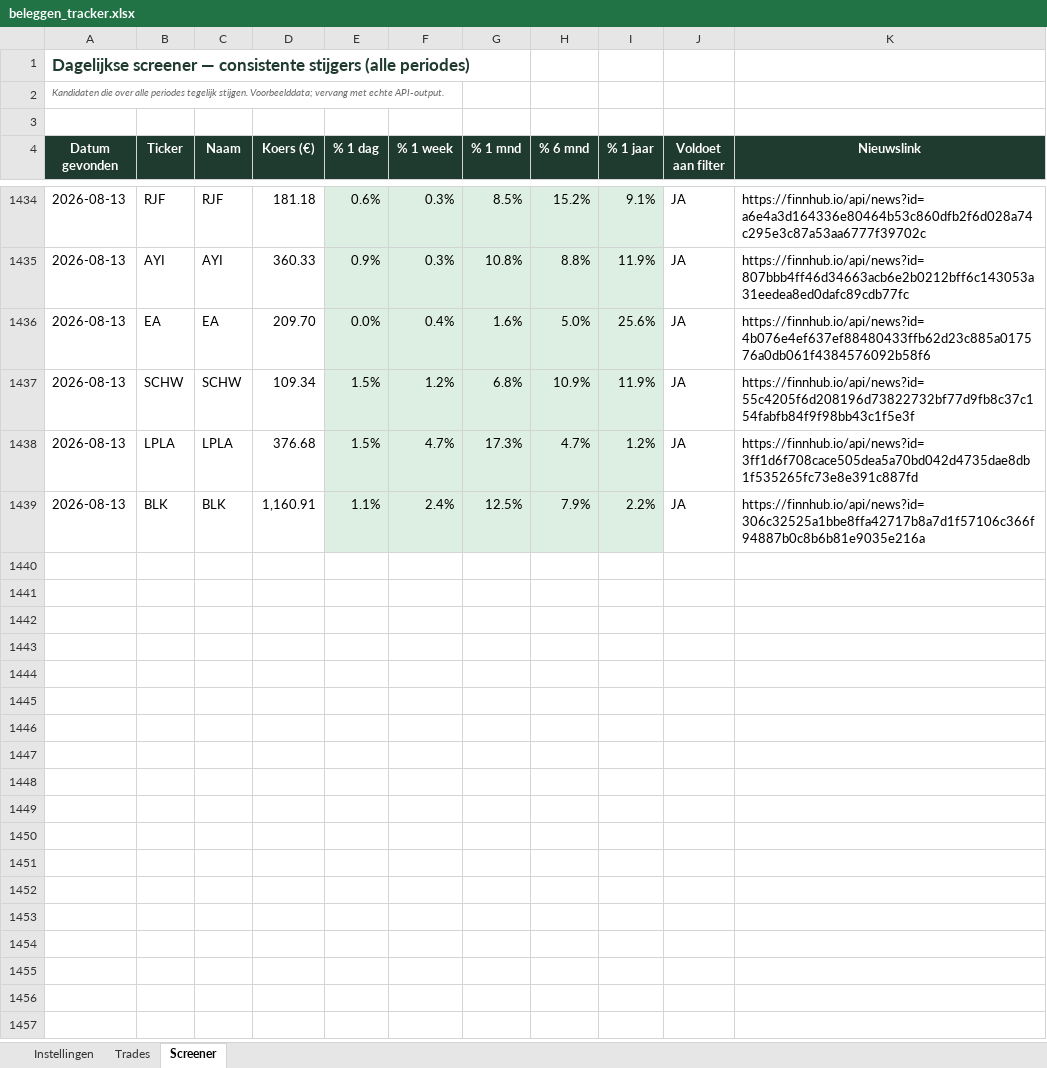
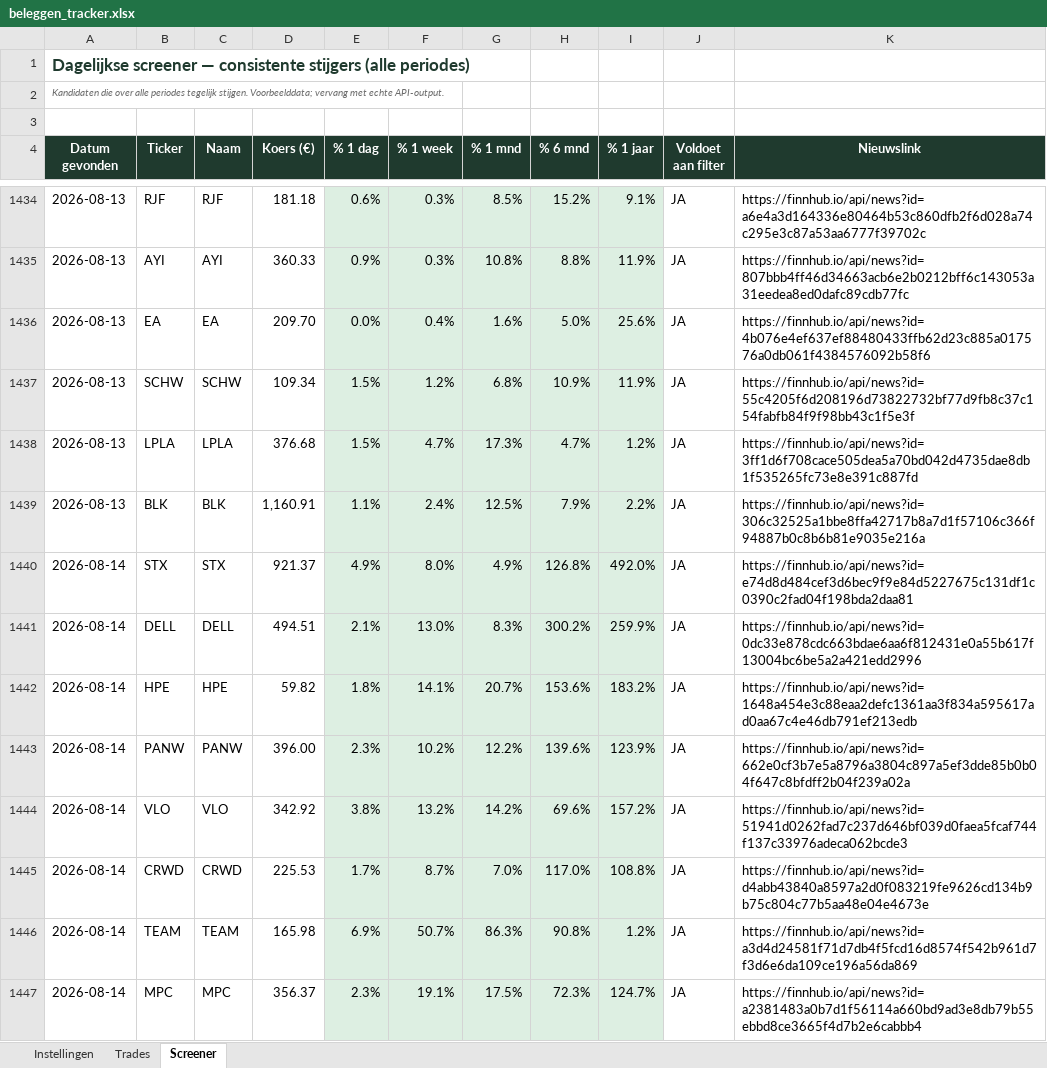
Before and after one commit to ignazio090/momentum-screener, an Excel workbook: beleggen_tracker.xlsx, sheet Screener, drawn as a sheet; only a part is shown, gaps mark what is left out; values as stored, in another font and other column widths than the file's, no borders; the diff covers the shown part only; the diff names each change by its address in the sheet, - before the commit and + after, or states it on an @@ line.

```diff
--- a/beleggen_tracker.xlsx (sheet Screener)
+++ b/beleggen_tracker.xlsx (sheet Screener)
+row 1440: 2026-08-14 | STX | STX | 921.37 | 4.9% | 8.0% | 4.9% | 126.8% | 492.0% | JA | https://finnhub.io/api/news?id=e74d8d484cef3d6bec9f9e84d5227675c131df1c0390c2fad04f198bda2daa81
+row 1441: 2026-08-14 | DELL | DELL | 494.51 | 2.1% | 13.0% | 8.3% | 300.2% | 259.9% | JA | https://finnhub.io/api/news?id=0dc33e878cdc663bdae6aa6f812431e0a55b617f13004bc6be5a2a421edd2996
+row 1442: 2026-08-14 | HPE | HPE | 59.82 | 1.8% | 14.1% | 20.7% | 153.6% | 183.2% | JA | https://finnhub.io/api/news?id=1648a454e3c88eaa2defc1361aa3f834a595617ad0aa67c4e46db791ef213edb
+row 1443: 2026-08-14 | PANW | PANW | 396.00 | 2.3% | 10.2% | 12.2% | 139.6% | 123.9% | JA | https://finnhub.io/api/news?id=662e0cf3b7e5a8796a3804c897a5ef3dde85b0b04f647c8bfdff2b04f239a02a
+row 1444: 2026-08-14 | VLO | VLO | 342.92 | 3.8% | 13.2% | 14.2% | 69.6% | 157.2% | JA | https://finnhub.io/api/news?id=51941d0262fad7c237d646bf039d0faea5fcaf744f137c33976adeca062bcde3
+row 1445: 2026-08-14 | CRWD | CRWD | 225.53 | 1.7% | 8.7% | 7.0% | 117.0% | 108.8% | JA | https://finnhub.io/api/news?id=d4abb43840a8597a2d0f083219fe9626cd134b9b75c804c77b5aa48e04e4673e
+row 1446: 2026-08-14 | TEAM | TEAM | 165.98 | 6.9% | 50.7% | 86.3% | 90.8% | 1.2% | JA | https://finnhub.io/api/news?id=a3d4d24581f71d7db4f5fcd16d8574f542b961d7f3d6e6da109ce196a56da869
+row 1447: 2026-08-14 | MPC | MPC | 356.37 | 2.3% | 19.1% | 17.5% | 72.3% | 124.7% | JA | https://finnhub.io/api/news?id=a2381483a0b7d1f56114a660bd9ad3e8db79b55ebbd8ce3665f4d7b2e6cabbb4
```
Also changed, not shown: 54 added rows elsewhere in this sheet, 2 other files.
